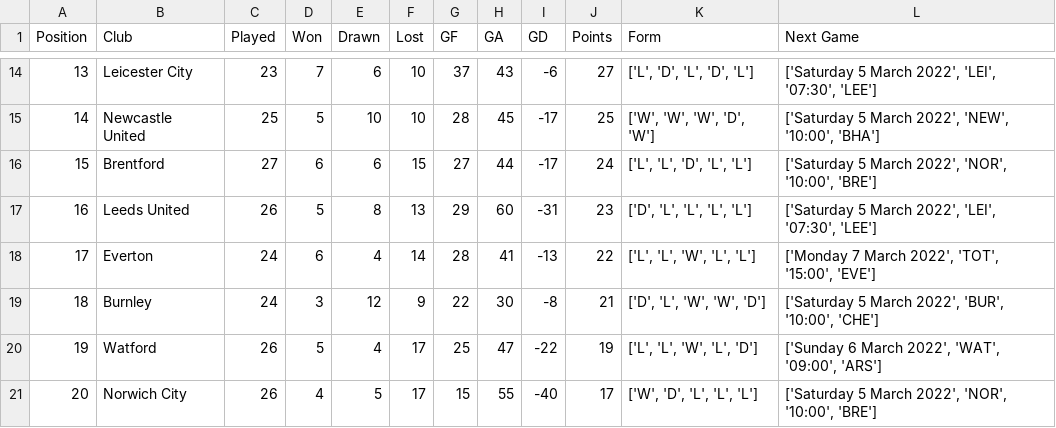
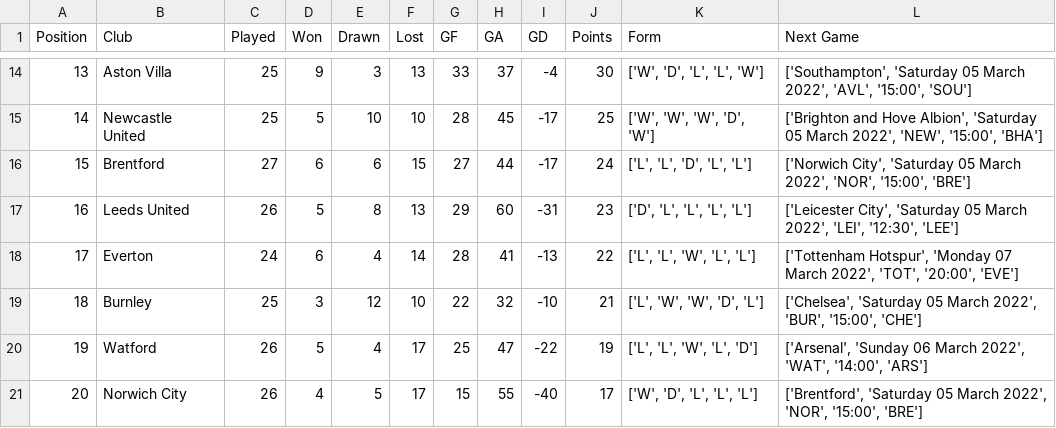
Before and after one commit to gilbertekalea/PremierLeague, a CSV file: table_data/English Premier League.csv, drawn as a sheet; only a part is shown, gaps mark what is left out; the diff covers the shown part only.

```diff
--- a/table_data/English Premier League.csv
+++ b/table_data/English Premier League.csv
@@ -14,8 +14,8 @@ Position,Club,Played,Won,Drawn,Lost,GF,GA,GD,Points,Form,Next Game
-13,Leicester City,23,7,6,10,37,43,-6,27,"['L', 'D', 'L', 'D', 'L']","['Saturday 5 March 2022', 'LEI', '07:30', 'LEE']"
-14,Newcastle United,25,5,10,10,28,45,-17,25,"['W', 'W', 'W', 'D', 'W']","['Saturday 5 March 2022', 'NEW', '10:00', 'BHA']"
-15,Brentford,27,6,6,15,27,44,-17,24,"['L', 'L', 'D', 'L', 'L']","['Saturday 5 March 2022', 'NOR', '10:00', 'BRE']"
-16,Leeds United,26,5,8,13,29,60,-31,23,"['D', 'L', 'L', 'L', 'L']","['Saturday 5 March 2022', 'LEI', '07:30', 'LEE']"
-17,Everton,24,6,4,14,28,41,-13,22,"['L', 'L', 'W', 'L', 'L']","['Monday 7 March 2022', 'TOT', '15:00', 'EVE']"
-18,Burnley,24,3,12,9,22,30,-8,21,"['D', 'L', 'W', 'W', 'D']","['Saturday 5 March 2022', 'BUR', '10:00', 'CHE']"
-19,Watford,26,5,4,17,25,47,-22,19,"['L', 'L', 'W', 'L', 'D']","['Sunday 6 March 2022', 'WAT', '09:00', 'ARS']"
-20,Norwich City,26,4,5,17,15,55,-40,17,"['W', 'D', 'L', 'L', 'L']","['Saturday 5 March 2022', 'NOR', '10:00', 'BRE']"
+13,Aston Villa,25,9,3,13,33,37,-4,30,"['W', 'D', 'L', 'L', 'W']","['Southampton', 'Saturday 05 March 2022', 'AVL', '15:00', 'SOU']"
+14,Newcastle United,25,5,10,10,28,45,-17,25,"['W', 'W', 'W', 'D', 'W']","['Brighton and Hove Albion', 'Saturday 05 March 2022', 'NEW', '15:00', 'BHA']"
+15,Brentford,27,6,6,15,27,44,-17,24,"['L', 'L', 'D', 'L', 'L']","['Norwich City', 'Saturday 05 March 2022', 'NOR', '15:00', 'BRE']"
+16,Leeds United,26,5,8,13,29,60,-31,23,"['D', 'L', 'L', 'L', 'L']","['Leicester City', 'Saturday 05 March 2022', 'LEI', '12:30', 'LEE']"
+17,Everton,24,6,4,14,28,41,-13,22,"['L', 'L', 'W', 'L', 'L']","['Tottenham Hotspur', 'Monday 07 March 2022', 'TOT', '20:00', 'EVE']"
+18,Burnley,25,3,12,10,22,32,-10,21,"['L', 'W', 'W', 'D', 'L']","['Chelsea', 'Saturday 05 March 2022', 'BUR', '15:00', 'CHE']"
+19,Watford,26,5,4,17,25,47,-22,19,"['L', 'L', 'W', 'L', 'D']","['Arsenal', 'Sunday 06 March 2022', 'WAT', '14:00', 'ARS']"
+20,Norwich City,26,4,5,17,15,55,-40,17,"['W', 'D', 'L', 'L', 'L']","['Brentford', 'Saturday 05 March 2022', 'NOR', '15:00', 'BRE']"
```
Also changed, not shown: 28 edited cells elsewhere in this file, 6 other files.
